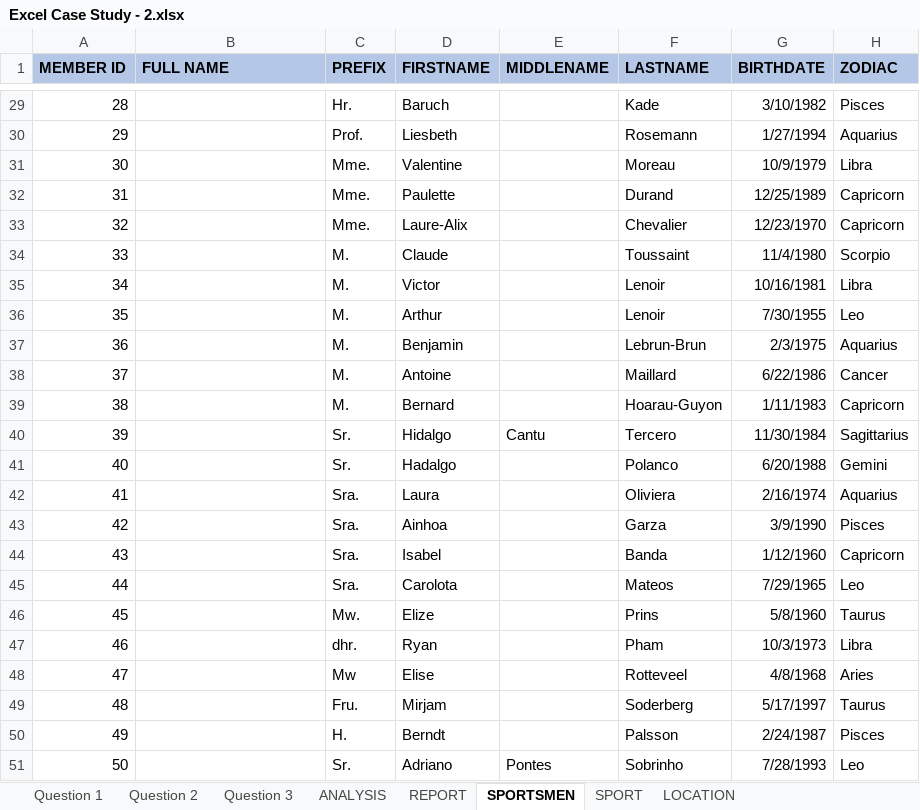
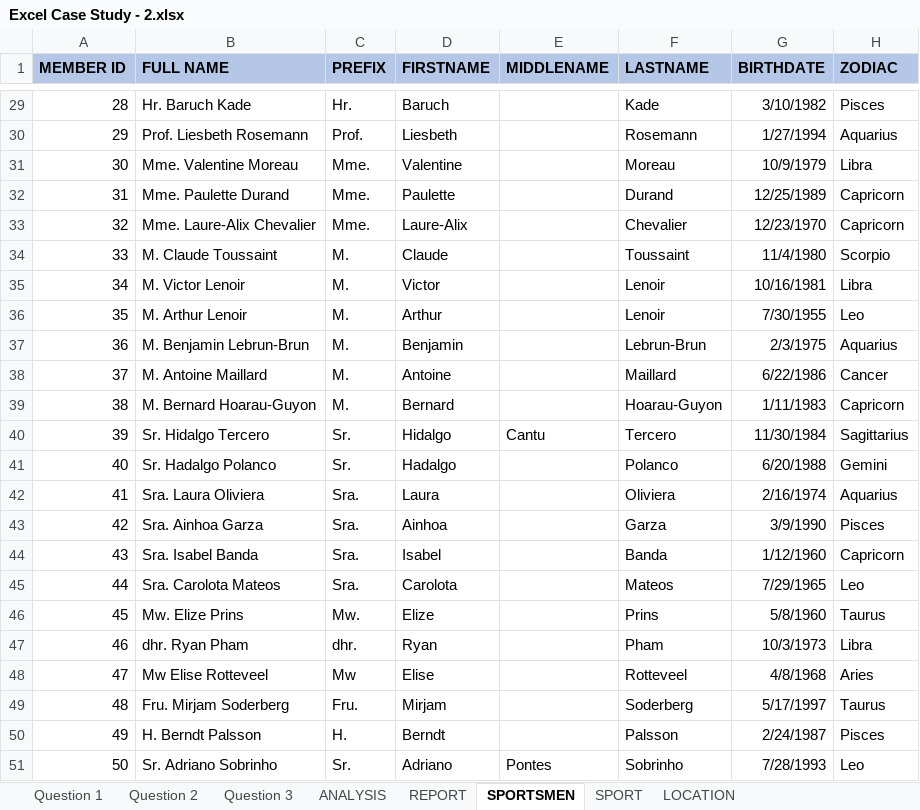
Before and after one commit to sakshisv/Sports-Data-Analysis-Excel-, an Excel workbook: Excel Case Study - 2.xlsx, sheet SPORTSMEN, drawn as a sheet; only a part is shown, gaps mark what is left out; values as stored, in another font and other column widths than the file's, no borders; the diff covers the shown part only; the diff names each change by its address in the sheet, - before the commit and + after, or states it on an @@ line.

```diff
--- a/Excel Case Study - 2.xlsx (sheet SPORTSMEN)
+++ b/Excel Case Study - 2.xlsx (sheet SPORTSMEN)
-B29 (FULL NAME): (empty)
+B29 (FULL NAME): Hr. Baruch Kade
-B30 (FULL NAME): (empty)
+B30 (FULL NAME): Prof. Liesbeth Rosemann
-B31 (FULL NAME): (empty)
+B31 (FULL NAME): Mme. Valentine Moreau
-B32 (FULL NAME): (empty)
+B32 (FULL NAME): Mme. Paulette Durand
-B33 (FULL NAME): (empty)
+B33 (FULL NAME): Mme. Laure-Alix Chevalier
-B34 (FULL NAME): (empty)
+B34 (FULL NAME): M. Claude Toussaint
-B35 (FULL NAME): (empty)
+B35 (FULL NAME): M. Victor Lenoir
-B36 (FULL NAME): (empty)
+B36 (FULL NAME): M. Arthur Lenoir
-B37 (FULL NAME): (empty)
+B37 (FULL NAME): M. Benjamin Lebrun-Brun
-B38 (FULL NAME): (empty)
+B38 (FULL NAME): M. Antoine Maillard
-B39 (FULL NAME): (empty)
+B39 (FULL NAME): M. Bernard Hoarau-Guyon
-B40 (FULL NAME): (empty)
+B40 (FULL NAME): Sr. Hidalgo Tercero
-B41 (FULL NAME): (empty)
+B41 (FULL NAME): Sr. Hadalgo Polanco
-B42 (FULL NAME): (empty)
+B42 (FULL NAME): Sra. Laura Oliviera
-B43 (FULL NAME): (empty)
+B43 (FULL NAME): Sra. Ainhoa Garza
-B44 (FULL NAME): (empty)
+B44 (FULL NAME): Sra. Isabel Banda
-B45 (FULL NAME): (empty)
+B45 (FULL NAME): Sra. Carolota Mateos
-B46 (FULL NAME): (empty)
+B46 (FULL NAME): Mw. Elize Prins
-B47 (FULL NAME): (empty)
+B47 (FULL NAME): dhr. Ryan Pham
-B48 (FULL NAME): (empty)
+B48 (FULL NAME): Mw Elise Rotteveel
-B49 (FULL NAME): (empty)
+B49 (FULL NAME): Fru. Mirjam Soderberg
-B50 (FULL NAME): (empty)
+B50 (FULL NAME): H. Berndt Palsson
-B51 (FULL NAME): (empty)
+B51 (FULL NAME): Sr. Adriano Sobrinho
```
Also changed, not shown: 27 edited cells elsewhere in this sheet.
